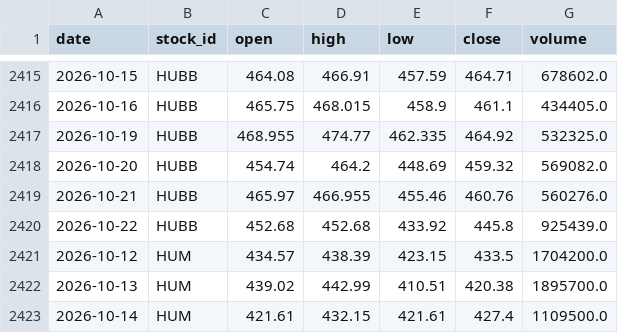
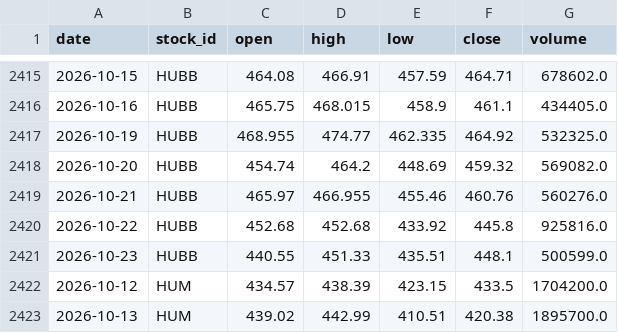
Before and after one commit to LiSh-chen/ForClaude, a CSV file: stock-derby/data/recent_prices.csv, drawn as a sheet; only a part is shown, gaps mark what is left out; the shorter side is filled out with more unchanged rows.

```diff
--- a/stock-derby/data/recent_prices.csv
+++ b/stock-derby/data/recent_prices.csv
@@ -2419,3 +2419,4 @@ date,stock_id,open,high,low,close,volume
 2026-10-21,HUBB,465.97,466.955,455.46,460.76,560276.0
-2026-10-22,HUBB,452.68,452.68,433.92,445.8,925439.0
+2026-10-22,HUBB,452.68,452.68,433.92,445.8,925816.0
+2026-10-23,HUBB,440.55,451.33,435.51,448.1,500599.0
 2026-10-12,HUM,434.57,438.39,423.15,433.5,1704200.0
```
